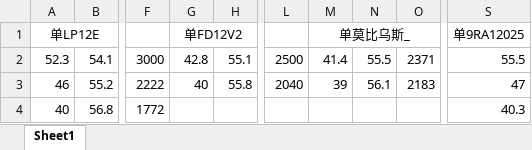
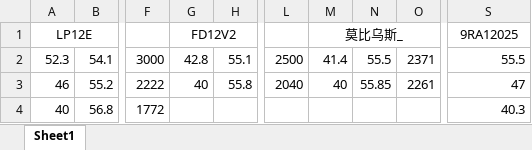
Before and after one commit to Skywalker144/Vortexy, an Excel workbook: AK400G2单扇双扇.xlsx, sheet Sheet1, drawn as a sheet; only a part is shown, gaps mark what is left out; values as stored, in another font and other column widths than the file's, no borders; the diff names each change by its address in the sheet, - before the commit and + after, or states it on an @@ line.

Commit message:
udpate data

```diff
--- a/AK400G2单扇双扇.xlsx (sheet Sheet1)
+++ b/AK400G2单扇双扇.xlsx (sheet Sheet1)
-A1: 单LP12E
+A1: LP12E
-G1: 单FD12V2
+G1: FD12V2
-M1: 单莫比乌斯_
+M1: 莫比乌斯_
-S1: 单9RA12025
+S1: 9RA12025
-M3: 39
+M3: 40
-N3: 56.1
+N3: 55.85
-O3: 2183
+O3: 2261
```
Also changed, not shown: 3 other files.
